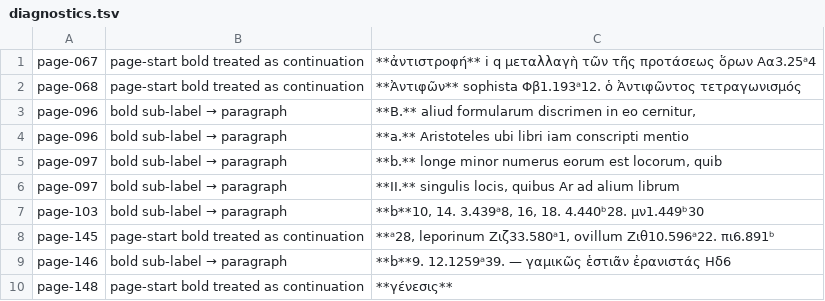
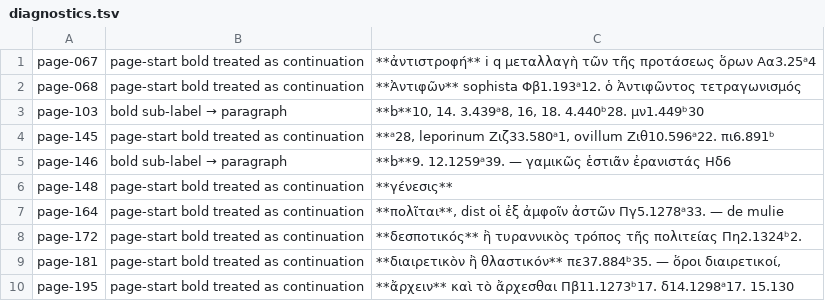
Before and after one commit to tuzzit/index_aristotelicus, a TSV file: data/diagnostics.tsv, drawn as a sheet; only a part is shown; the shorter side is filled out with more unchanged rows.

```diff
--- a/data/diagnostics.tsv
+++ b/data/diagnostics.tsv
@@ -2,6 +2,2 @@ page-067	page-start bold treated as continuation	**ἀντιστροφή** i q
 page-068	page-start bold treated as continuation	**Ἀντιφῶν** sophista Φβ1.193ᵃ12. ὁ Ἀντιφῶντος τετραγωνισμός
-page-096	bold sub-label → paragraph	**B.** aliud formularum discrimen in eo cernitur,
-page-096	bold sub-label → paragraph	**a.** Aristoteles ubi libri iam conscripti mentio
-page-097	bold sub-label → paragraph	**b.** longe minor numerus eorum est locorum, quib
-page-097	bold sub-label → paragraph	**II.** singulis locis, quibus Ar ad alium librum
 page-103	bold sub-label → paragraph	**b**10, 14. 3.439ᵃ8, 16, 18. 4.440ᵇ28. μν1.449ᵇ30
```
Also changed, not shown: 10 other files.
